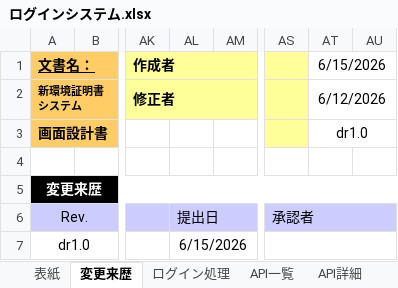
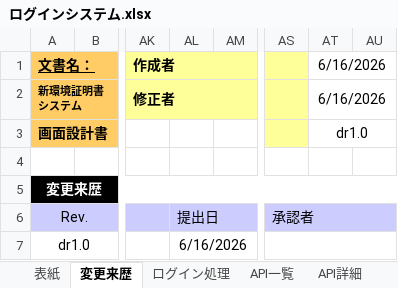
Before and after one commit to kitabayashi46/hrs_certificate, an Excel workbook: 20_設計書/ログインシステム.xlsx, sheet 変更来歴, drawn as a sheet; only a part is shown, gaps mark what is left out; values as stored, in another font and other column widths than the file's, no borders; the diff names each change by its address in the sheet, - before the commit and + after, or states it on an @@ line.

```diff
--- a/20_設計書/ログインシステム.xlsx (sheet 変更来歴)
+++ b/20_設計書/ログインシステム.xlsx (sheet 変更来歴)
-AT1: 6/15/2026
+AT1: 6/16/2026
-AT2: 6/12/2026
+AT2: 6/16/2026
-AL7: 6/15/2026
+AL7: 6/16/2026
```
Also changed, not shown: sheet SSR認証フロー, sheet 表紙, other sheet tabs, charts or pictures.
